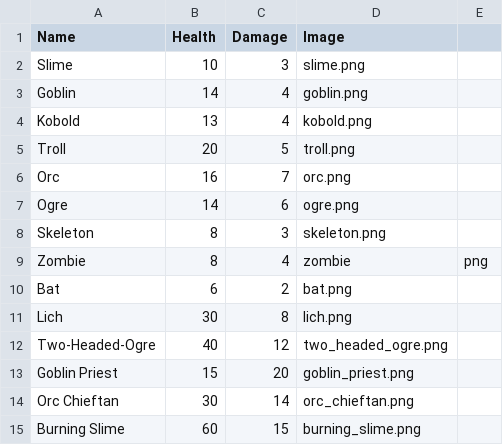
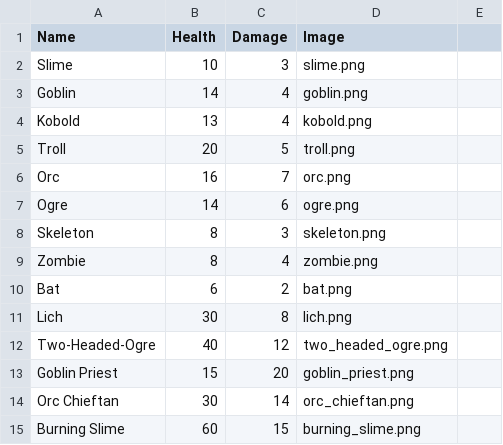
Before and after one commit to nicolezhou05/Final-Project, a CSV file: monsterstats.csv, drawn as a sheet.

Commit message:
Update monsterstats.csv

```diff
--- a/monsterstats.csv
+++ b/monsterstats.csv
@@ -8,3 +8,3 @@ Ogre,14,6,ogre.png
 Skeleton,8,3,skeleton.png
-Zombie,8,4,zombie,png
+Zombie,8,4,zombie.png
 Bat,6,2,bat.png
```
